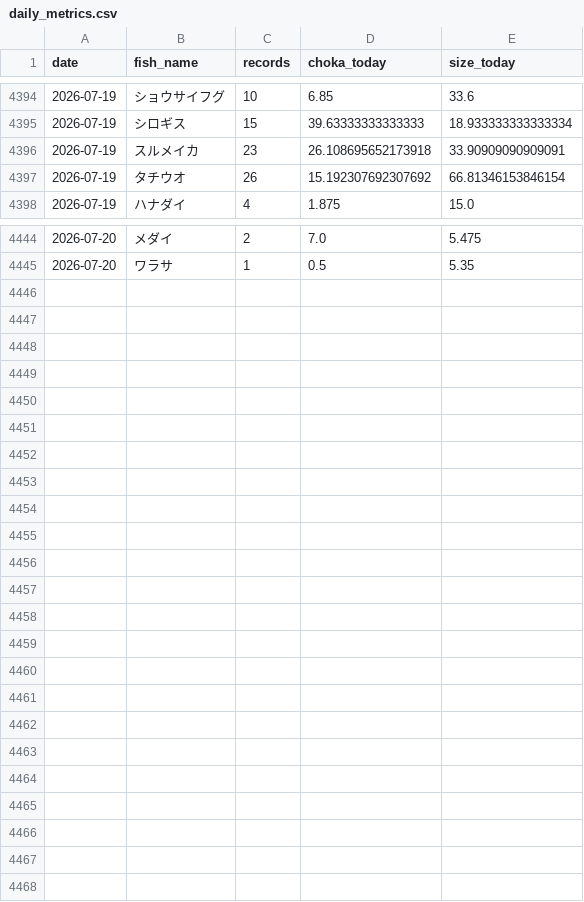
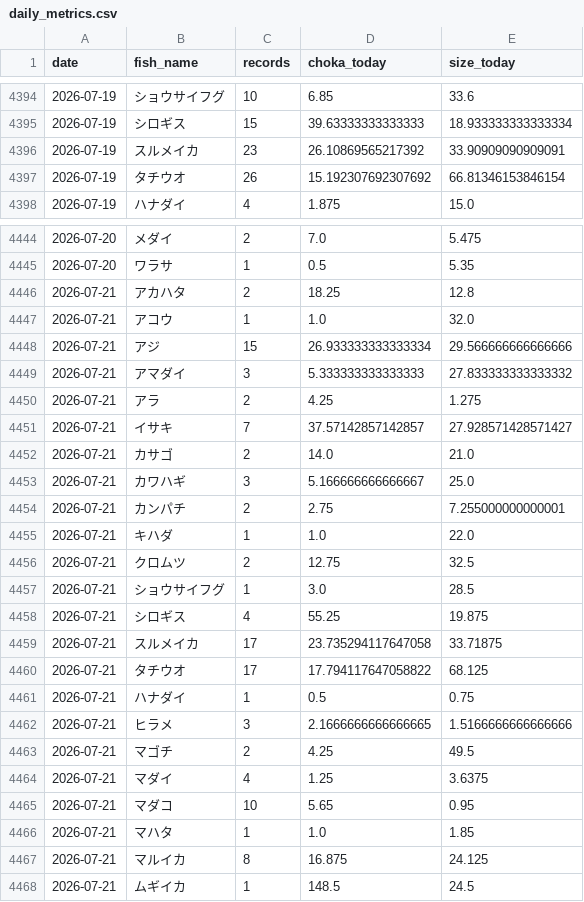
Before and after one commit to haradatakahiro/funaduri-tatiuo-auto, a CSV file: history/daily_metrics.csv, drawn as a sheet; only a part is shown, gaps mark what is left out; the diff covers the shown part only.

```diff
--- a/history/daily_metrics.csv
+++ b/history/daily_metrics.csv
@@ -4395,3 +4395,3 @@ date,fish_name,records,choka_today,size_today
 2026-07-19,シロギス,15,39.63333333333333,18.933333333333334
-2026-07-19,スルメイカ,23,26.108695652173918,33.90909090909091
+2026-07-19,スルメイカ,23,26.10869565217392,33.90909090909091
 2026-07-19,タチウオ,26,15.192307692307692,66.81346153846154
@@ -4445 +4445,24 @@ date,fish_name,records,choka_today,size_today
 2026-07-20,ワラサ,1,0.5,5.35
+2026-07-21,アカハタ,2,18.25,12.8
+2026-07-21,アコウ,1,1.0,32.0
+2026-07-21,アジ,15,26.933333333333334,29.566666666666666
+2026-07-21,アマダイ,3,5.333333333333333,27.833333333333332
+2026-07-21,アラ,2,4.25,1.275
+2026-07-21,イサキ,7,37.57142857142857,27.928571428571427
+2026-07-21,カサゴ,2,14.0,21.0
+2026-07-21,カワハギ,3,5.166666666666667,25.0
+2026-07-21,カンパチ,2,2.75,7.255000000000001
+2026-07-21,キハダ,1,1.0,22.0
+2026-07-21,クロムツ,2,12.75,32.5
+2026-07-21,ショウサイフグ,1,3.0,28.5
+2026-07-21,シロギス,4,55.25,19.875
+2026-07-21,スルメイカ,17,23.735294117647058,33.71875
+2026-07-21,タチウオ,17,17.794117647058822,68.125
+2026-07-21,ハナダイ,1,0.5,0.75
+2026-07-21,ヒラメ,3,2.1666666666666665,1.5166666666666666
+2026-07-21,マゴチ,2,4.25,49.5
+2026-07-21,マダイ,4,1.25,3.6375
+2026-07-21,マダコ,10,5.65,0.95
+2026-07-21,マハタ,1,1.0,1.85
+2026-07-21,マルイカ,8,16.875,24.125
+2026-07-21,ムギイカ,1,148.5,24.5
```
Also changed, not shown: 7 edited cells elsewhere in this file, 1 other file.
